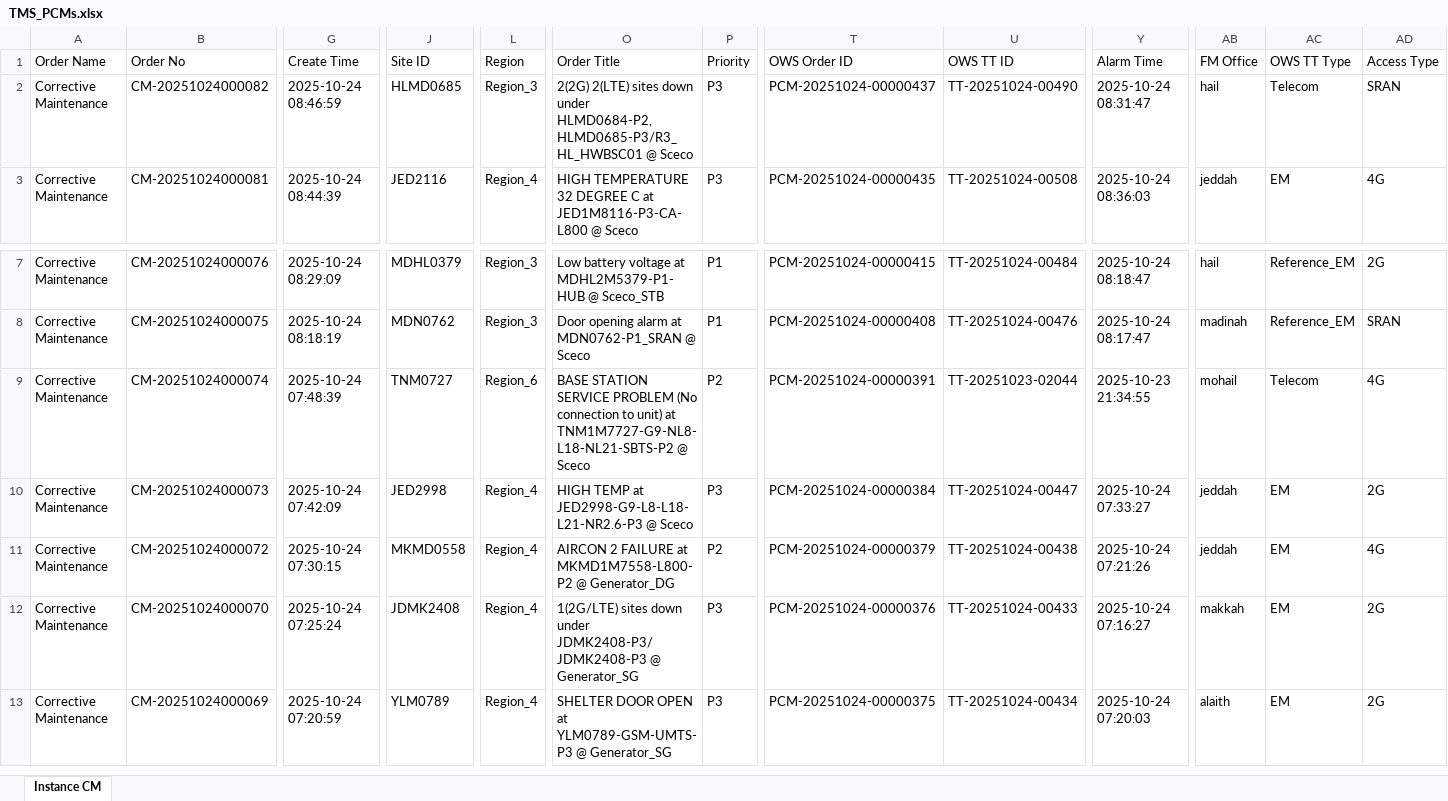
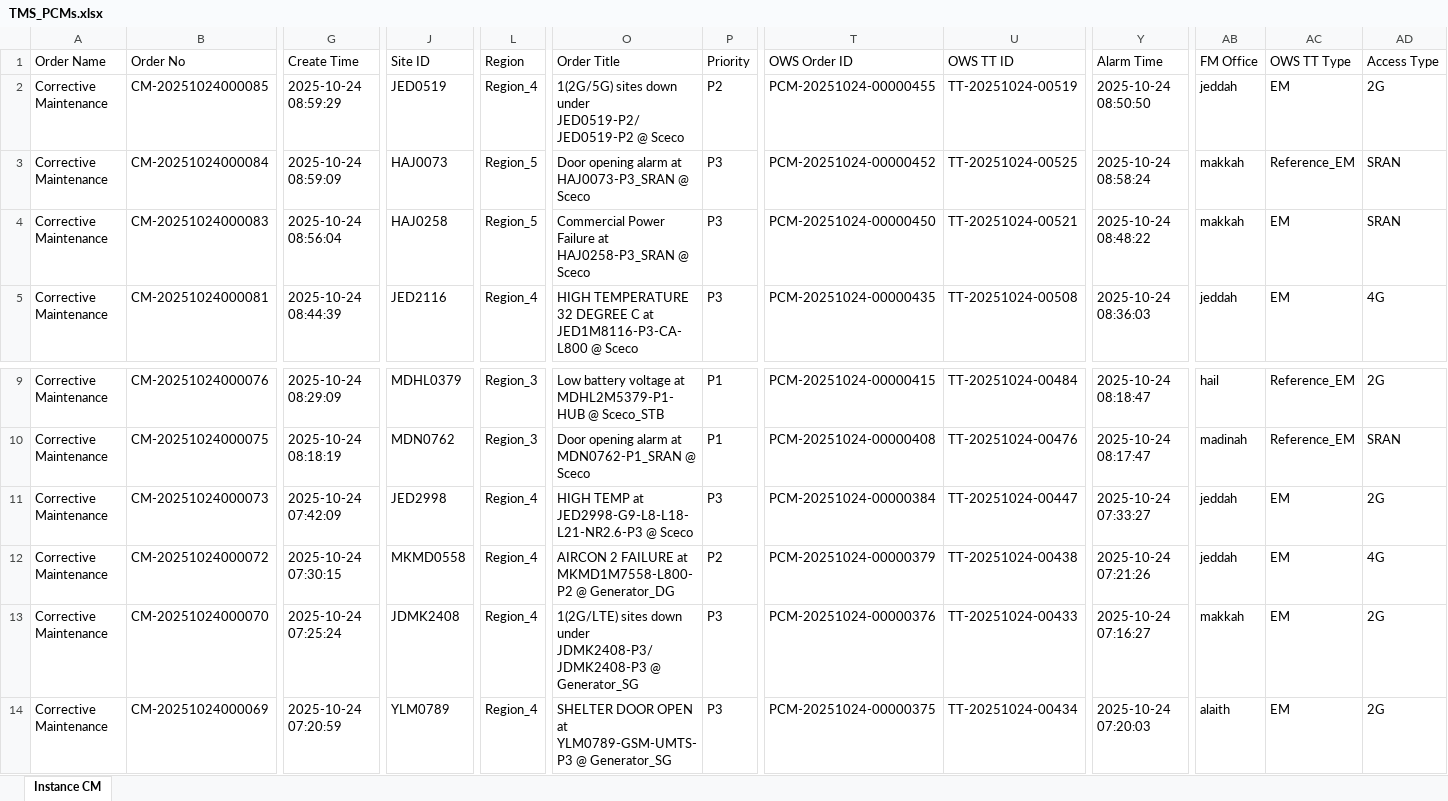
Before and after one commit to decosaro/tms_running, an Excel workbook: TMS_PCMs.xlsx, sheet Instance CM, drawn as a sheet; only a part is shown, gaps mark what is left out; values as stored, in another font and other column widths than the file's, no borders; removed rows and columns are numbered as before the commit, all else as after; rows hold the shown columns only; the diff covers the shown part only; the diff names each change by its address in the sheet, - before the commit and + after, or states it on an @@ line.

Commit message:
Updated TMS_PCMs.xlsx from OneDrive

```diff
--- a/TMS_PCMs.xlsx (sheet Instance CM)
+++ b/TMS_PCMs.xlsx (sheet Instance CM)
-B2 (Order No): CM-20251024000082
+B2 (Order No): CM-20251024000085
-G2 (Create Time): 2025-10-24 08:46:59
+G2 (Create Time): 2025-10-24 08:59:29
-J2 (Site ID): HLMD0685
+J2 (Site ID): JED0519
-L2 (Region): Region_3
+L2 (Region): Region_4
-O2 (Order Title): 2(2G) 2(LTE) sites down under HLMD0684-P2,HLMD0685-P3/R3_HL_HWBSC01 @ Sceco
+O2 (Order Title): 1(2G/5G) sites down under JED0519-P2/JED0519-P2 @ Sceco
-P2 (Priority): P3
+P2 (Priority): P2
-T2 (OWS Order ID): PCM-20251024-00000437
+T2 (OWS Order ID): PCM-20251024-00000455
-U2 (OWS TT ID): TT-20251024-00490
+U2 (OWS TT ID): TT-20251024-00519
-Y2 (Alarm Time): 2025-10-24 08:31:47
+Y2 (Alarm Time): 2025-10-24 08:50:50
-AB2 (FM Office): hail
+AB2 (FM Office): jeddah
-AC2 (OWS TT Type): Telecom
+AC2 (OWS TT Type): EM
-AD2 (Access Type): SRAN
+AD2 (Access Type): 2G
+row 3: Corrective Maintenance | CM-20251024000084 | 2025-10-24 08:59:09 | HAJ0073 | Region_5 | Door opening alarm at HAJ0073-P3_SRAN @ Sceco | P3 | PCM-20251024-00000452 | TT-20251024-00525 | 2025-10-24 08:58:24 | makkah | Reference_EM | SRAN
+row 4: Corrective Maintenance | CM-20251024000083 | 2025-10-24 08:56:04 | HAJ0258 | Region_5 | Commercial Power Failure at HAJ0258-P3_SRAN @ Sceco | P3 | PCM-20251024-00000450 | TT-20251024-00521 | 2025-10-24 08:48:22 | makkah | EM | SRAN
-row 9: Corrective Maintenance | CM-20251024000074 | 2025-10-24 07:48:39 | TNM0727 | Region_6 | BASE STATION SERVICE PROBLEM (No connection to unit) at TNM1M7727-G9-NL8-L18-NL21-SBTS-P2 @ Sceco | P2 | PCM-20251024-00000391 | TT-20251023-02044 | 2025-10-23 21:34:55 | mohail | Telecom | 4G
```
Also changed, not shown: 15 edited cells elsewhere in this sheet.
